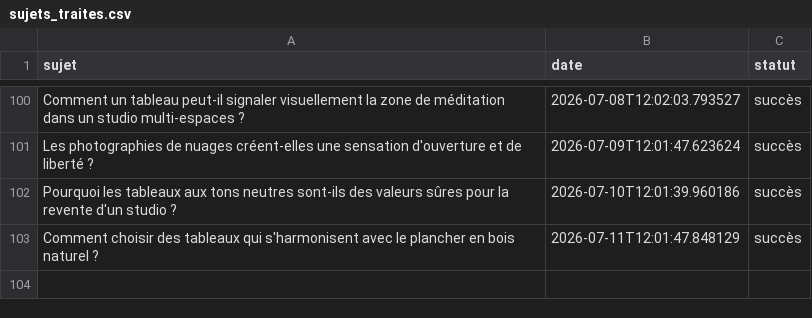
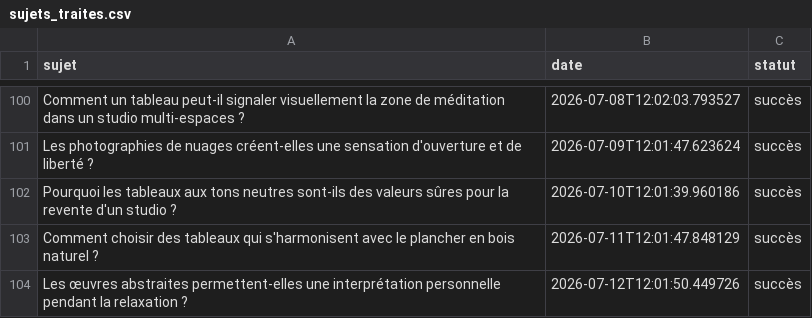
Before and after one commit to Metalosmose21/Yoga-1, a CSV file: sujets_traites.csv, drawn as a sheet; only a part is shown, gaps mark what is left out.

```diff
--- a/sujets_traites.csv
+++ b/sujets_traites.csv
@@ -103 +103,2 @@ Pourquoi les tableaux aux tons neutres sont-ils des valeurs sûres pour la reven
 Comment choisir des tableaux qui s'harmonisent avec le plancher en bois naturel ?,2026-07-11T12:01:47.848129,succès
+Les œuvres abstraites permettent-elles une interprétation personnelle pendant la relaxation ?,2026-07-12T12:01:50.449726,succès
```
Also changed, not shown: sujets.csv.
